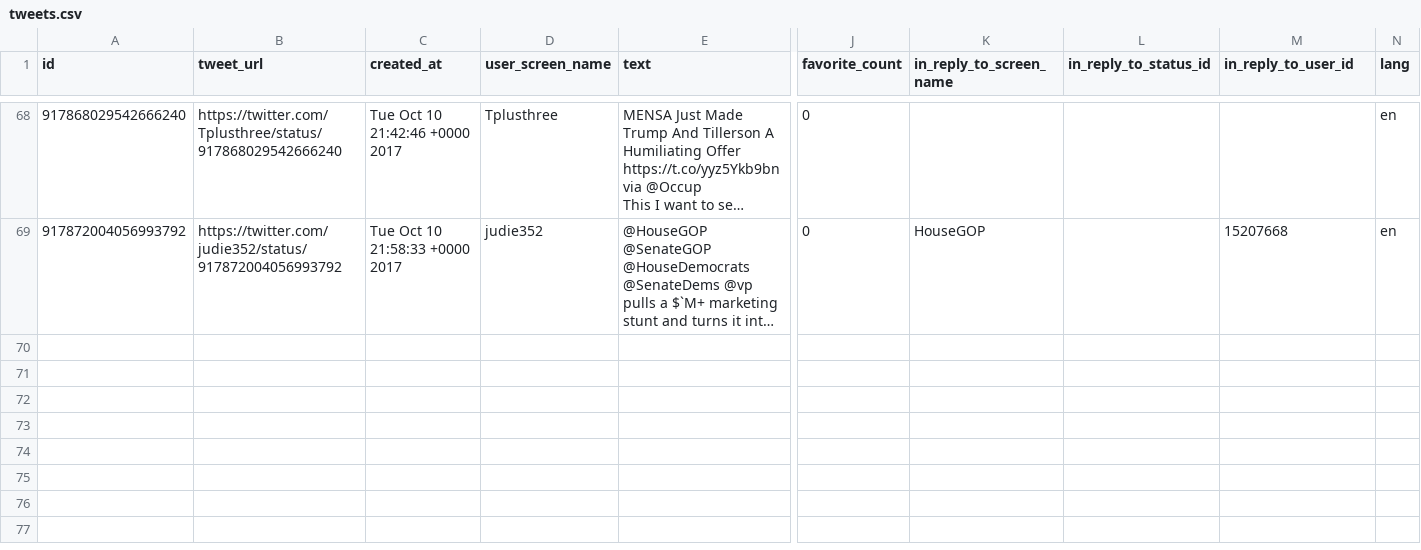
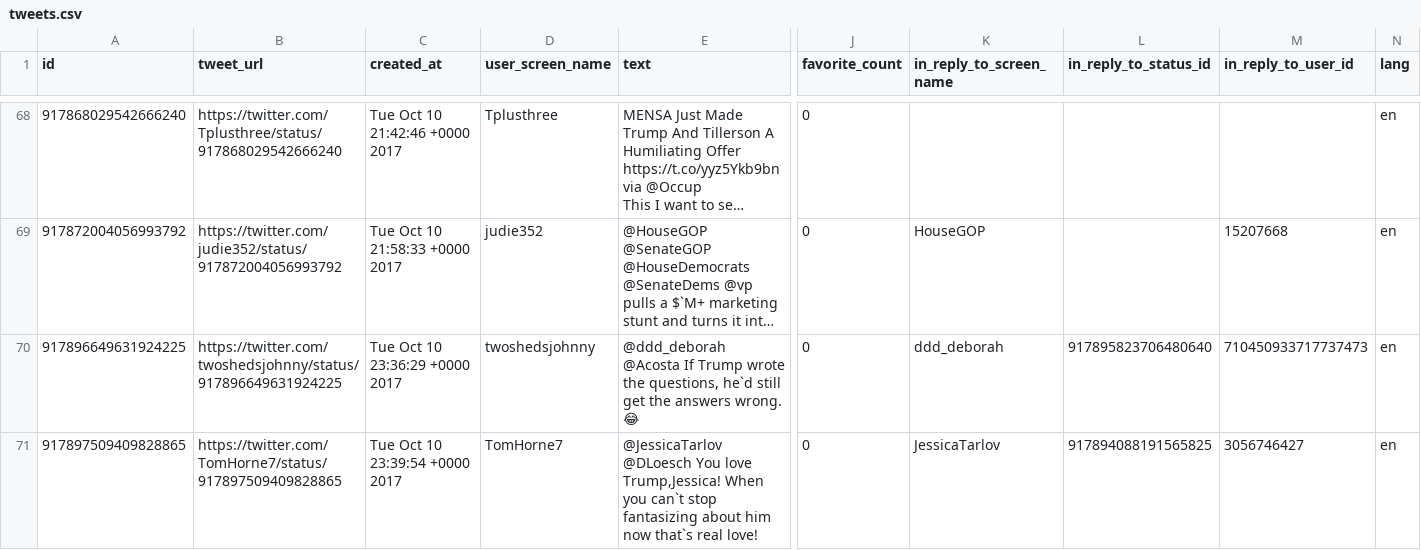
Before and after one commit to edsu/apostrophe, a CSV file: tweets.csv, drawn as a sheet; only a part is shown, gaps mark what is left out; long unchanged cells end in …; rows hold the shown columns only; the diff names each change by its address in the sheet, - before the commit and + after, or states it on an @@ line.

Commit message:
latest content at Tue Oct 10 23:45:01 UTC 2017

```diff
--- a/tweets.csv
+++ b/tweets.csv
+row 70: 917896649631924225 | https://twitter.com/twoshedsjohnny/status/917896649631924225 | Tue Oct 10 23:36:29 +0000 2017 | twoshedsjohnny | @ddd_deborah @Acosta If Trump wrote the questions, he`d still get the answers wrong. 😂 | 0 | ddd_deborah | 917895823706480640 | 710450933717737473 | en
+row 71: 917897509409828865 | https://twitter.com/TomHorne7/status/917897509409828865 | Tue Oct 10 23:39:54 +0000 2017 | TomHorne7 | @JessicaTarlov @DLoesch You love Trump,Jessica! When you can`t stop fantasizing about him now that`s real love! | 0 | JessicaTarlov | 917894088191565825 | 3056746427 | en
```
